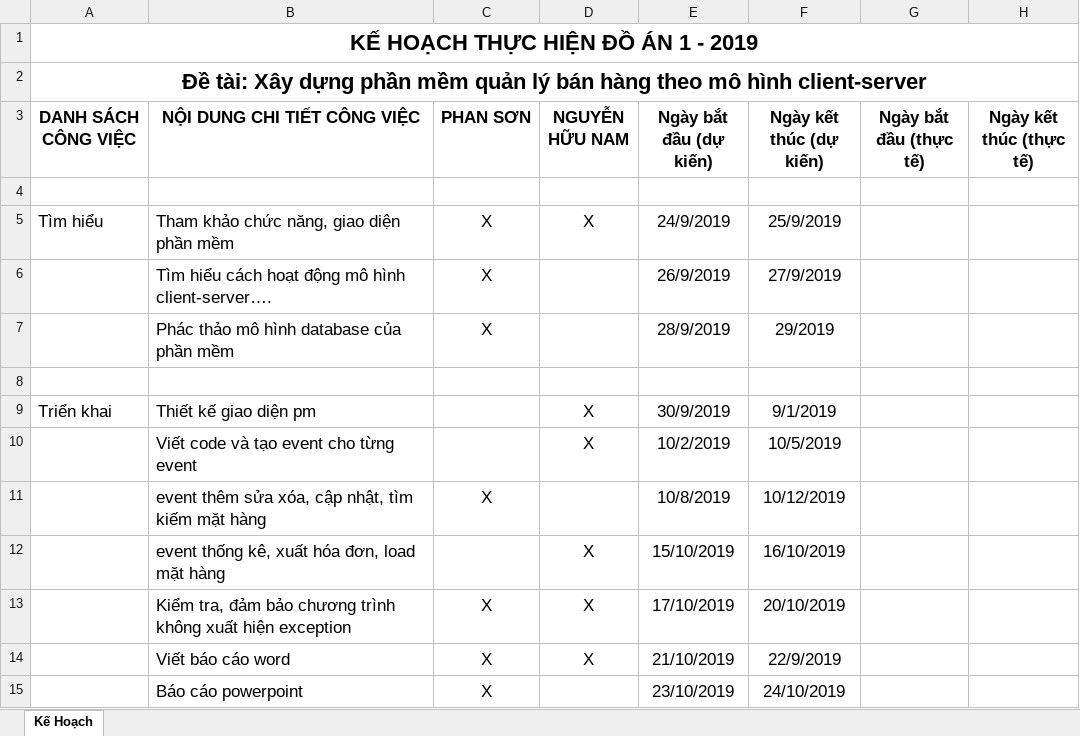
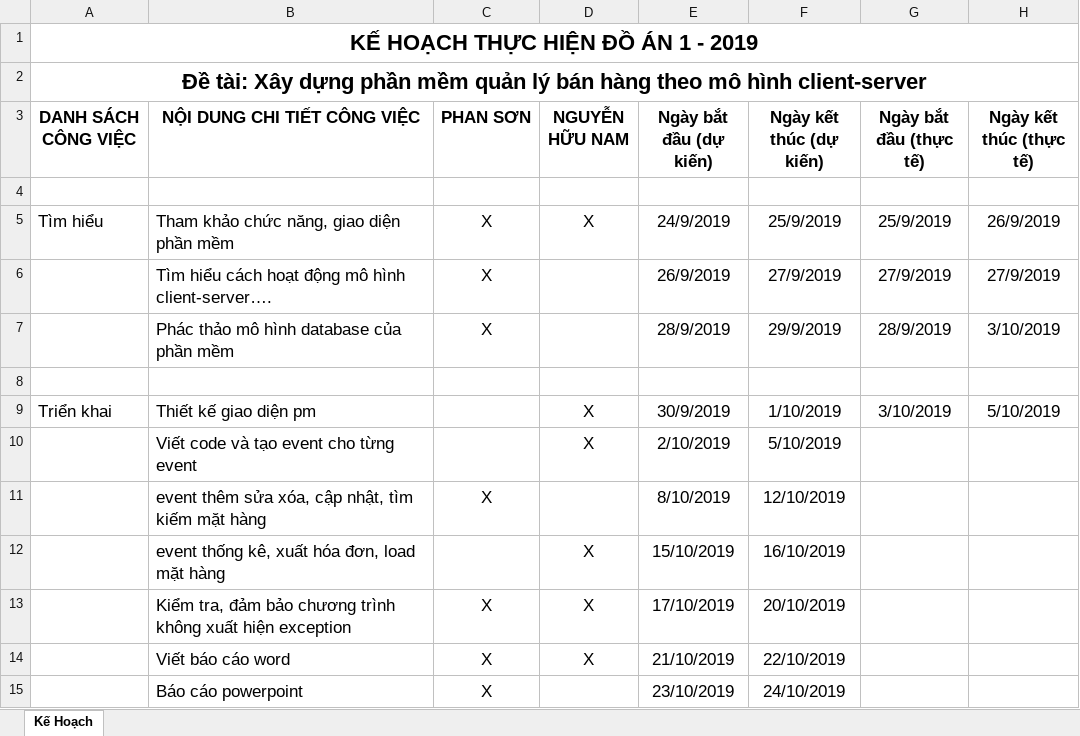
Before and after one commit to sonphan18071999/DoAnI_SaleModel_Ute, an Excel workbook: BangKeHoach-DoAn1.xlsx, sheet Kế Hoạch, drawn as a sheet; values as stored, in another font and other column widths than the file's, no borders; the diff names each change by its address in the sheet, - before the commit and + after, or states it on an @@ line.

Commit message:
ke hoach

```diff
--- a/BangKeHoach-DoAn1.xlsx (sheet Kế Hoạch)
+++ b/BangKeHoach-DoAn1.xlsx (sheet Kế Hoạch)
-G5 (Ngày bắt đầu (thực tế)): (empty)
+G5 (Ngày bắt đầu (thực tế)): 25/9/2019
-H5 (Ngày kết thúc (thực tế)): (empty)
+H5 (Ngày kết thúc (thực tế)): 26/9/2019
-G6 (Ngày bắt đầu (thực tế)): (empty)
+G6 (Ngày bắt đầu (thực tế)): 27/9/2019
-H6 (Ngày kết thúc (thực tế)): (empty)
+H6 (Ngày kết thúc (thực tế)): 27/9/2019
-F7 (Ngày kết thúc (dự kiến)): 29/2019
+F7 (Ngày kết thúc (dự kiến)): 29/9/2019
-G7 (Ngày bắt đầu (thực tế)): (empty)
+G7 (Ngày bắt đầu (thực tế)): 28/9/2019
-H7 (Ngày kết thúc (thực tế)): (empty)
+H7 (Ngày kết thúc (thực tế)): 3/10/2019
-F9 (Ngày kết thúc (dự kiến)): 9/1/2019
+F9 (Ngày kết thúc (dự kiến)): 1/10/2019
-G9 (Ngày bắt đầu (thực tế)): (empty)
+G9 (Ngày bắt đầu (thực tế)): 3/10/2019
-H9 (Ngày kết thúc (thực tế)): (empty)
+H9 (Ngày kết thúc (thực tế)): 5/10/2019
-E10 (Ngày bắt đầu (dự kiến)): 10/2/2019
+E10 (Ngày bắt đầu (dự kiến)): 2/10/2019
-F10 (Ngày kết thúc (dự kiến)): 10/5/2019
+F10 (Ngày kết thúc (dự kiến)): 5/10/2019
-E11 (Ngày bắt đầu (dự kiến)): 10/8/2019
+E11 (Ngày bắt đầu (dự kiến)): 8/10/2019
-F11 (Ngày kết thúc (dự kiến)): 10/12/2019
+F11 (Ngày kết thúc (dự kiến)): 12/10/2019
-F14 (Ngày kết thúc (dự kiến)): 22/9/2019
+F14 (Ngày kết thúc (dự kiến)): 22/10/2019
```
